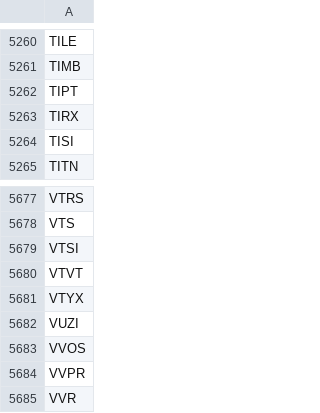
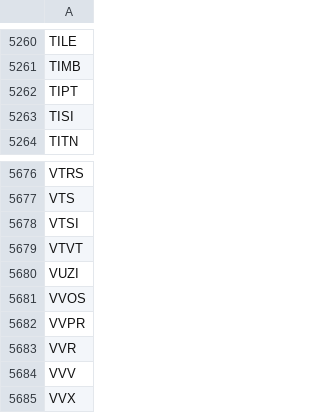
Before and after one commit to tu1258/Stock-Screener, a CSV file: stock_ticker.csv, drawn as a sheet; only a part is shown, gaps mark what is left out; the shorter side is filled out with more unchanged rows; the diff names each change by its address in the sheet, - before the commit and + after, or states it on an @@ line.

```diff
--- a/stock_ticker.csv
+++ b/stock_ticker.csv
-row 5263: TIRX
-row 5681: VTYX
```
Also changed, not shown: csv/watchlist.csv, csv/watchlist_bounce_50ma.csv, 3 other files.
